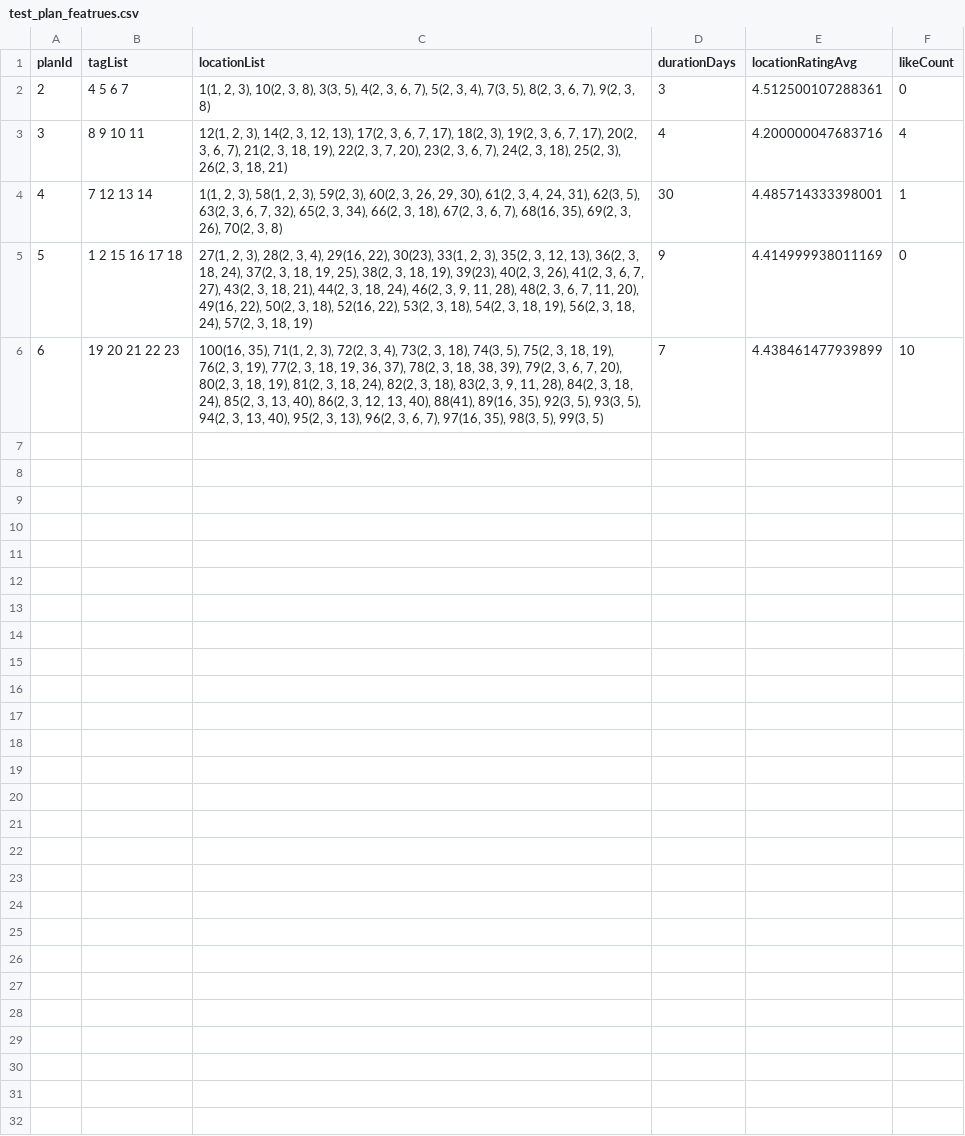
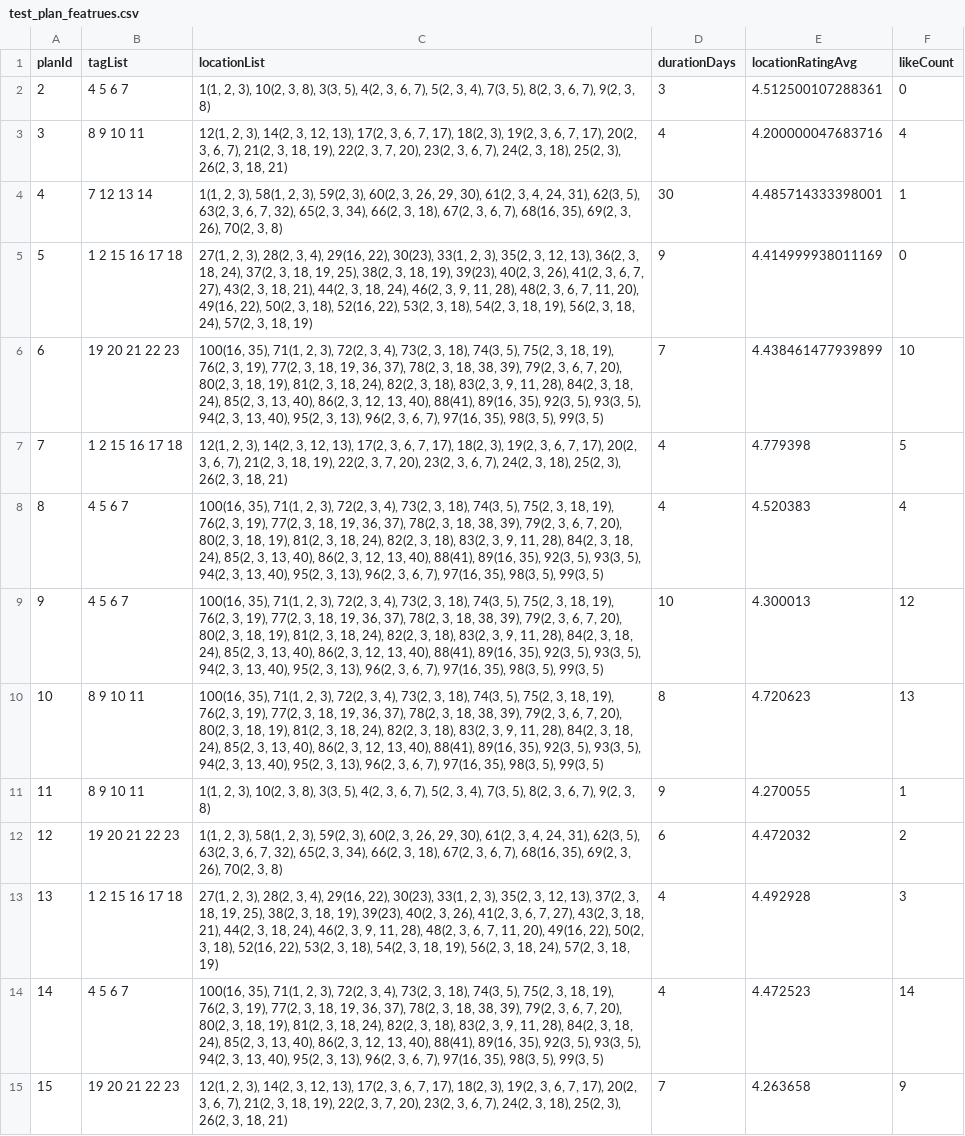
Before and after one commit to tripwith-dev/plan-recommender, a CSV file: datas/test_plan_featrues.csv, drawn as a sheet; the diff names each change by its address in the sheet, - before the commit and + after, or states it on an @@ line.

Commit message:
feat: recommend system for test with tsne

```diff
--- a/datas/test_plan_featrues.csv
+++ b/datas/test_plan_featrues.csv
+row 7: 7 | 1 2 15 16 17 18 | 12(1, 2, 3), 14(2, 3, 12, 13), 17(2, 3, 6, 7, 17), 18(2, 3), 19(2, 3, 6, 7, 17), 20(2, 3, 6, 7), 21(2, 3, 18, 19), 22(2, 3, 7, 20), 23(2, 3, 6, 7), 24(2, 3, 18), 25(2, 3), 26(2, 3, 18, 21) | 4 | 4.779398 | 5
+row 8: 8 | 4 5 6 7 | 100(16, 35), 71(1, 2, 3), 72(2, 3, 4), 73(2, 3, 18), 74(3, 5), 75(2, 3, 18, 19), 76(2, 3, 19), 77(2, 3, 18, 19, 36, 37), 78(2, 3, 18, 38, 39), 79(2, 3, 6, 7, 20), 80(2, 3, 18, 19), 81(2, 3, 18, 24), 82(2, 3, 18), 83(2, 3, 9, 11, 28), 84(2, 3, 18, 24), 85(2, 3, 13, 40), 86(2, 3, 12, 13, 40), 88(41), 89(16, 35), 92(3, 5), 93(3, 5), 94(2, 3, 13, 40), 95(2, 3, 13), 96(2, 3, 6, 7), 97(16, 35), 98(3, 5), 99(3, 5) | 4 | 4.520383 | 4
+row 9: 9 | 4 5 6 7 | 100(16, 35), 71(1, 2, 3), 72(2, 3, 4), 73(2, 3, 18), 74(3, 5), 75(2, 3, 18, 19), 76(2, 3, 19), 77(2, 3, 18, 19, 36, 37), 78(2, 3, 18, 38, 39), 79(2, 3, 6, 7, 20), 80(2, 3, 18, 19), 81(2, 3, 18, 24), 82(2, 3, 18), 83(2, 3, 9, 11, 28), 84(2, 3, 18, 24), 85(2, 3, 13, 40), 86(2, 3, 12, 13, 40), 88(41), 89(16, 35), 92(3, 5), 93(3, 5), 94(2, 3, 13, 40), 95(2, 3, 13), 96(2, 3, 6, 7), 97(16, 35), 98(3, 5), 99(3, 5) | 10 | 4.300013 | 12
+row 10: 10 | 8 9 10 11 | 100(16, 35), 71(1, 2, 3), 72(2, 3, 4), 73(2, 3, 18), 74(3, 5), 75(2, 3, 18, 19), 76(2, 3, 19), 77(2, 3, 18, 19, 36, 37), 78(2, 3, 18, 38, 39), 79(2, 3, 6, 7, 20), 80(2, 3, 18, 19), 81(2, 3, 18, 24), 82(2, 3, 18), 83(2, 3, 9, 11, 28), 84(2, 3, 18, 24), 85(2, 3, 13, 40), 86(2, 3, 12, 13, 40), 88(41), 89(16, 35), 92(3, 5), 93(3, 5), 94(2, 3, 13, 40), 95(2, 3, 13), 96(2, 3, 6, 7), 97(16, 35), 98(3, 5), 99(3, 5) | 8 | 4.720623 | 13
+row 11: 11 | 8 9 10 11 | 1(1, 2, 3), 10(2, 3, 8), 3(3, 5), 4(2, 3, 6, 7), 5(2, 3, 4), 7(3, 5), 8(2, 3, 6, 7), 9(2, 3, 8) | 9 | 4.270055 | 1
+row 12: 12 | 19 20 21 22 23 | 1(1, 2, 3), 58(1, 2, 3), 59(2, 3), 60(2, 3, 26, 29, 30), 61(2, 3, 4, 24, 31), 62(3, 5), 63(2, 3, 6, 7, 32), 65(2, 3, 34), 66(2, 3, 18), 67(2, 3, 6, 7), 68(16, 35), 69(2, 3, 26), 70(2, 3, 8) | 6 | 4.472032 | 2
+row 13: 13 | 1 2 15 16 17 18 | 27(1, 2, 3), 28(2, 3, 4), 29(16, 22), 30(23), 33(1, 2, 3), 35(2, 3, 12, 13), 37(2, 3, 18, 19, 25), 38(2, 3, 18, 19), 39(23), 40(2, 3, 26), 41(2, 3, 6, 7, 27), 43(2, 3, 18, 21), 44(2, 3, 18, 24), 46(2, 3, 9, 11, 28), 48(2, 3, 6, 7, 11, 20), 49(16, 22), 50(2, 3, 18), 52(16, 22), 53(2, 3, 18), 54(2, 3, 18, 19), 56(2, 3, 18, 24), 57(2, 3, 18, 19) | 4 | 4.492928 | 3
+row 14: 14 | 4 5 6 7 | 100(16, 35), 71(1, 2, 3), 72(2, 3, 4), 73(2, 3, 18), 74(3, 5), 75(2, 3, 18, 19), 76(2, 3, 19), 77(2, 3, 18, 19, 36, 37), 78(2, 3, 18, 38, 39), 79(2, 3, 6, 7, 20), 80(2, 3, 18, 19), 81(2, 3, 18, 24), 82(2, 3, 18), 83(2, 3, 9, 11, 28), 84(2, 3, 18, 24), 85(2, 3, 13, 40), 86(2, 3, 12, 13, 40), 88(41), 89(16, 35), 92(3, 5), 93(3, 5), 94(2, 3, 13, 40), 95(2, 3, 13), 96(2, 3, 6, 7), 97(16, 35), 98(3, 5), 99(3, 5) | 4 | 4.472523 | 14
+row 15: 15 | 19 20 21 22 23 | 12(1, 2, 3), 14(2, 3, 12, 13), 17(2, 3, 6, 7, 17), 18(2, 3), 19(2, 3, 6, 7, 17), 20(2, 3, 6, 7), 21(2, 3, 18, 19), 22(2, 3, 7, 20), 23(2, 3, 6, 7), 24(2, 3, 18), 25(2, 3), 26(2, 3, 18, 21) | 7 | 4.263658 | 9
```
Also changed, not shown: 4 other files.
